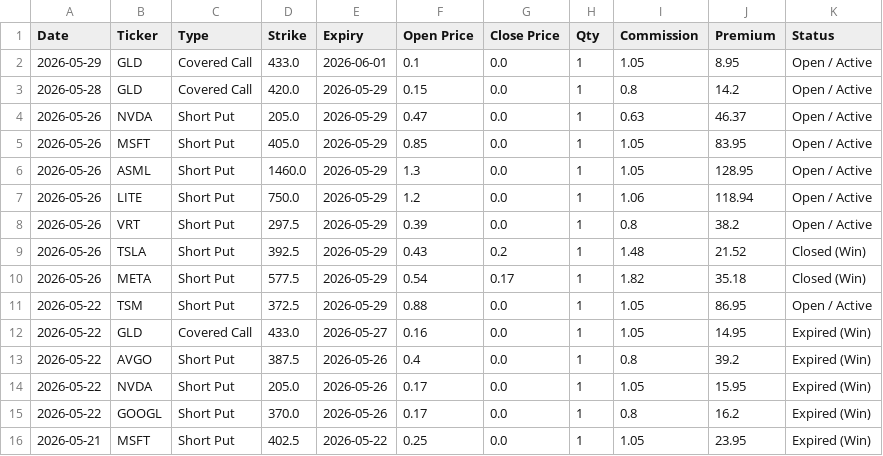
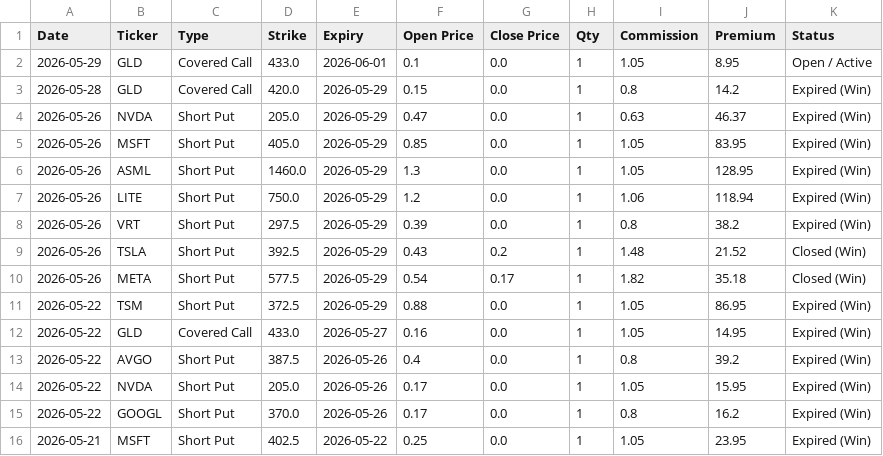
Before and after one commit to wongtszzz/lucky-lab, a CSV file: lucky_ledger.csv, drawn as a sheet; only a part is shown.

Commit message:
Ledger Auto-Sync: 2026-05-30 06:02:50

```diff
--- a/lucky_ledger.csv
+++ b/lucky_ledger.csv
@@ -2,11 +2,11 @@ Date,Ticker,Type,Strike,Expiry,Open Price,Close Price,Qty,Commission,Premium,Sta
 2026-05-29,GLD,Covered Call,433.0,2026-06-01,0.1,0.0,1,1.05,8.95,Open / Active
-2026-05-28,GLD,Covered Call,420.0,2026-05-29,0.15,0.0,1,0.8,14.2,Open / Active
-2026-05-26,NVDA,Short Put,205.0,2026-05-29,0.47,0.0,1,0.63,46.37,Open / Active
-2026-05-26,MSFT,Short Put,405.0,2026-05-29,0.85,0.0,1,1.05,83.95,Open / Active
-2026-05-26,ASML,Short Put,1460.0,2026-05-29,1.3,0.0,1,1.05,128.95,Open / Active
-2026-05-26,LITE,Short Put,750.0,2026-05-29,1.2,0.0,1,1.06,118.94,Open / Active
-2026-05-26,VRT,Short Put,297.5,2026-05-29,0.39,0.0,1,0.8,38.2,Open / Active
+2026-05-28,GLD,Covered Call,420.0,2026-05-29,0.15,0.0,1,0.8,14.2,Expired (Win)
+2026-05-26,NVDA,Short Put,205.0,2026-05-29,0.47,0.0,1,0.63,46.37,Expired (Win)
+2026-05-26,MSFT,Short Put,405.0,2026-05-29,0.85,0.0,1,1.05,83.95,Expired (Win)
+2026-05-26,ASML,Short Put,1460.0,2026-05-29,1.3,0.0,1,1.05,128.95,Expired (Win)
+2026-05-26,LITE,Short Put,750.0,2026-05-29,1.2,0.0,1,1.06,118.94,Expired (Win)
+2026-05-26,VRT,Short Put,297.5,2026-05-29,0.39,0.0,1,0.8,38.2,Expired (Win)
 2026-05-26,TSLA,Short Put,392.5,2026-05-29,0.43,0.2,1,1.48,21.52,Closed (Win)
 2026-05-26,META,Short Put,577.5,2026-05-29,0.54,0.17,1,1.82,35.18,Closed (Win)
-2026-05-22,TSM,Short Put,372.5,2026-05-29,0.88,0.0,1,1.05,86.95,Open / Active
+2026-05-22,TSM,Short Put,372.5,2026-05-29,0.88,0.0,1,1.05,86.95,Expired (Win)
 2026-05-22,GLD,Covered Call,433.0,2026-05-27,0.16,0.0,1,1.05,14.95,Expired (Win)
```
